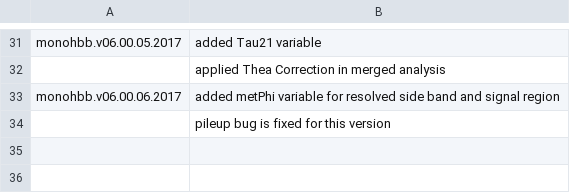
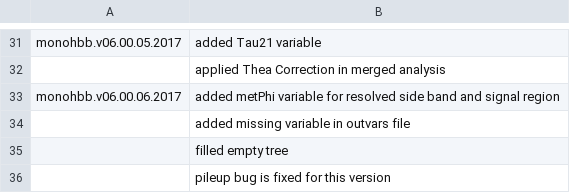
Before and after one commit to deepakcern/ExoPieProducer, a CSV file: commit.csv, drawn as a sheet; only a part is shown, gaps mark what is left out.

Commit message:
Update commit.csv

```diff
--- a/commit.csv
+++ b/commit.csv
@@ -33,2 +33,4 @@ monohbb.v06.00.05.2017, added Tau21 variable
 monohbb.v06.00.06.2017, added metPhi variable for resolved side band and signal region
+	   , added missing variable in outvars file
+	   , filled empty tree
 	   , pileup bug is fixed for this version
```
